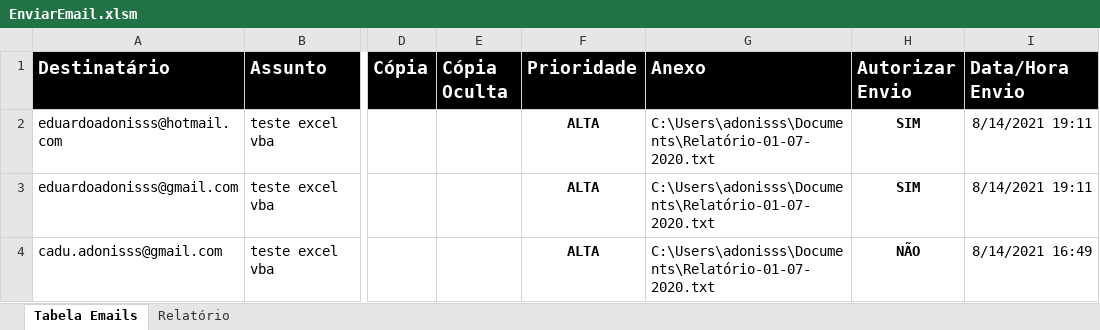
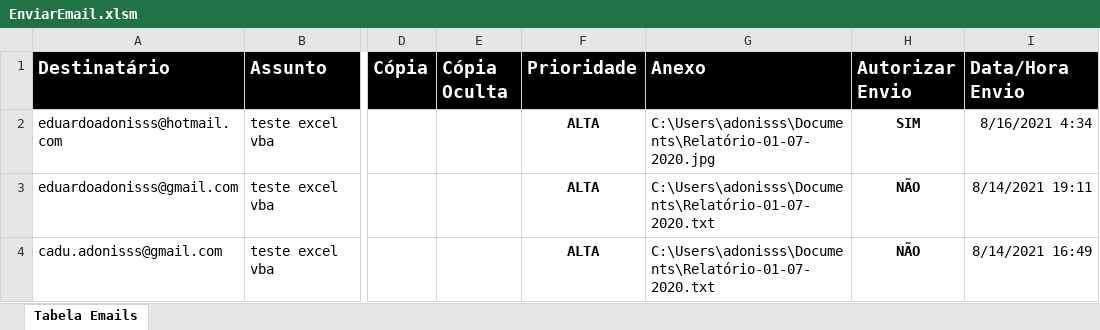
Before and after one commit to eduadonisss/ExcelVBA, an Excel workbook: EnviarEmail.xlsm, sheet Tabela Emails, drawn as a sheet; only a part is shown, gaps mark what is left out; values as stored, in another font and other column widths than the file's, no borders; charts and pictures and table styles not drawn; the diff names each change by its address in the sheet, - before the commit and + after, or states it on an @@ line.

Commit message:
Add files via upload

```diff
--- a/EnviarEmail.xlsm (sheet Tabela Emails)
+++ b/EnviarEmail.xlsm (sheet Tabela Emails)
-sheet tab: Relatório
-G2 (Anexo): C:\Users\adonisss\Documents\Relatório-01-07-2020.txt
+G2 (Anexo): C:\Users\adonisss\Documents\Relatório-01-07-2020.jpg
-I2 (Data/Hora Envio): 8/14/2021 19:11
+I2 (Data/Hora Envio): 8/16/2021 4:34
-H3 (Autorizar Envio): SIM
+H3 (Autorizar Envio): NÃO
```
